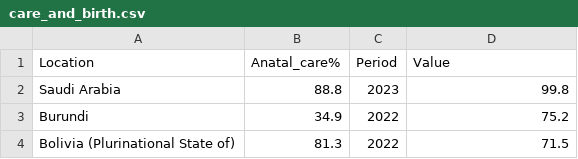
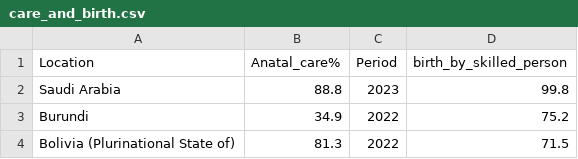
Before and after one commit to laurar9889/Project_3_Team_1, a CSV file: Output/care_and_birth.csv, drawn as a sheet; only a part is shown.

Commit message:
adding the columns

```diff
--- a/Output/care_and_birth.csv
+++ b/Output/care_and_birth.csv
@@ -1,2 +1,2 @@
-Location,Anatal_care%,Period,Value
+Location,Anatal_care%,Period,birth_by_skilled_person
 Saudi Arabia,88.8,2023,99.8
```
Also changed, not shown: 1 other file.
